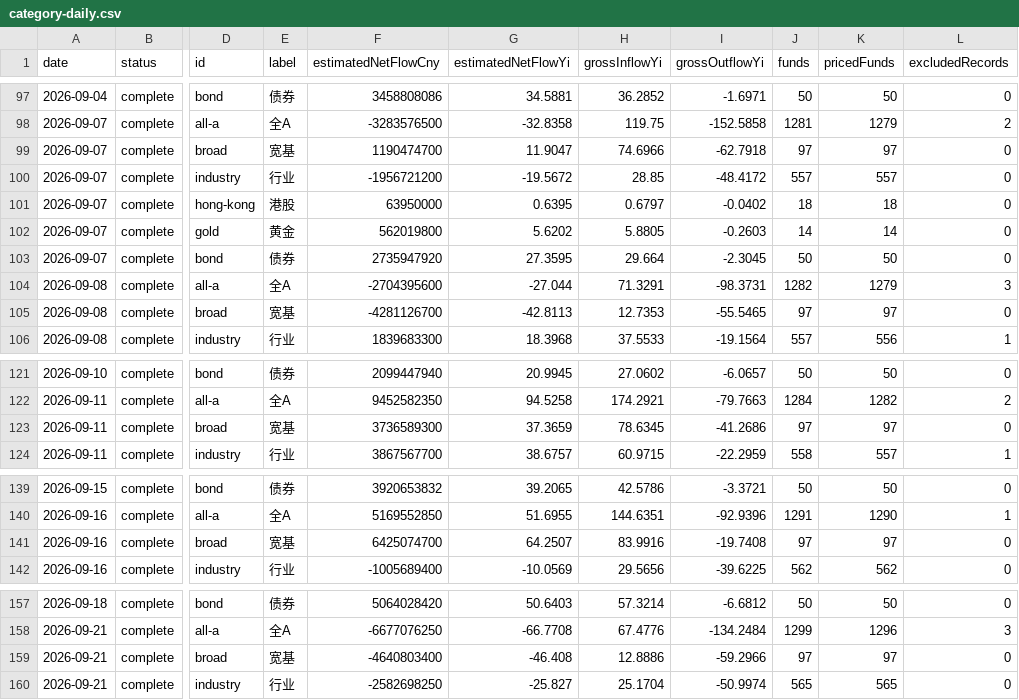
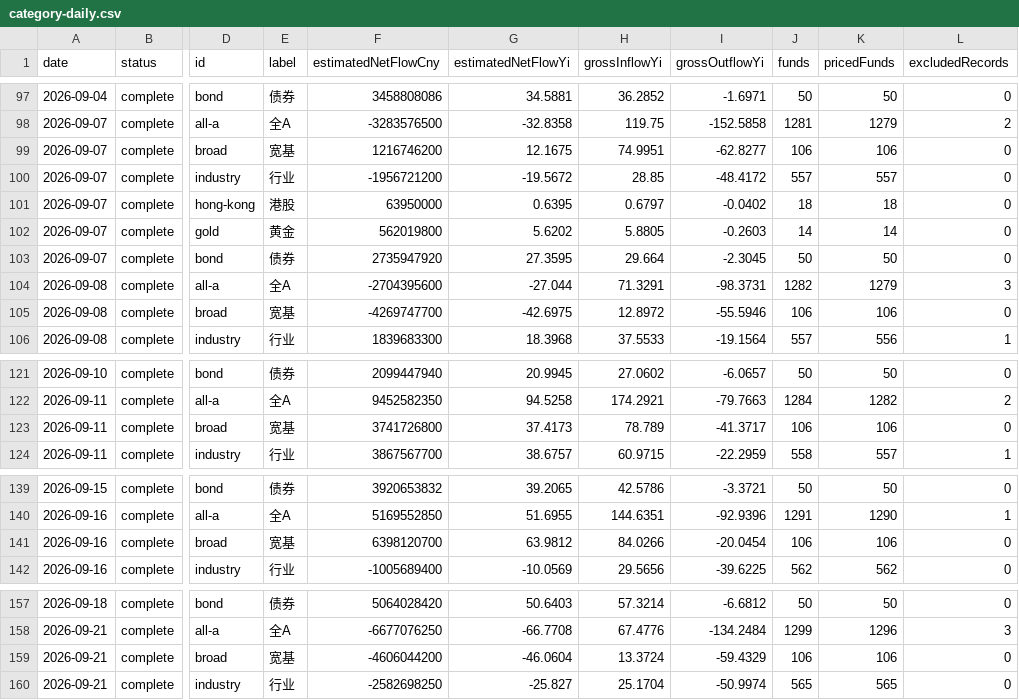
Before and after one commit to xieyuh03/Global-market-intelligence, a CSV file: public/data/etf-flow/category-daily.csv, drawn as a sheet; only a part is shown, gaps mark what is left out; the diff covers the shown part only; the diff names each change by its address in the sheet, - before the commit and + after, or states it on an @@ line.

```diff
--- a/public/data/etf-flow/category-daily.csv
+++ b/public/data/etf-flow/category-daily.csv
-F99 (estimatedNetFlowCny): 1190474700
+F99 (estimatedNetFlowCny): 1216746200
-G99 (estimatedNetFlowYi): 11.9047
+G99 (estimatedNetFlowYi): 12.1675
-H99 (grossInflowYi): 74.6966
+H99 (grossInflowYi): 74.9951
-I99 (grossOutflowYi): -62.7918
+I99 (grossOutflowYi): -62.8277
-J99 (funds): 97
+J99 (funds): 106
-K99 (pricedFunds): 97
+K99 (pricedFunds): 106
-F105 (estimatedNetFlowCny): -4281126700
+F105 (estimatedNetFlowCny): -4269747700
-G105 (estimatedNetFlowYi): -42.8113
+G105 (estimatedNetFlowYi): -42.6975
-H105 (grossInflowYi): 12.7353
+H105 (grossInflowYi): 12.8972
-I105 (grossOutflowYi): -55.5465
+I105 (grossOutflowYi): -55.5946
-J105 (funds): 97
+J105 (funds): 106
-K105 (pricedFunds): 97
+K105 (pricedFunds): 106
-F123 (estimatedNetFlowCny): 3736589300
+F123 (estimatedNetFlowCny): 3741726800
-G123 (estimatedNetFlowYi): 37.3659
+G123 (estimatedNetFlowYi): 37.4173
-H123 (grossInflowYi): 78.6345
+H123 (grossInflowYi): 78.789
-I123 (grossOutflowYi): -41.2686
+I123 (grossOutflowYi): -41.3717
-J123 (funds): 97
+J123 (funds): 106
-K123 (pricedFunds): 97
+K123 (pricedFunds): 106
-F141 (estimatedNetFlowCny): 6425074700
+F141 (estimatedNetFlowCny): 6398120700
-G141 (estimatedNetFlowYi): 64.2507
+G141 (estimatedNetFlowYi): 63.9812
-H141 (grossInflowYi): 83.9916
+H141 (grossInflowYi): 84.0266
-I141 (grossOutflowYi): -19.7408
+I141 (grossOutflowYi): -20.0454
-J141 (funds): 97
+J141 (funds): 106
-K141 (pricedFunds): 97
+K141 (pricedFunds): 106
-F159 (estimatedNetFlowCny): -4640803400
+F159 (estimatedNetFlowCny): -4606044200
-G159 (estimatedNetFlowYi): -46.408
+G159 (estimatedNetFlowYi): -46.0604
-H159 (grossInflowYi): 12.8886
+H159 (grossInflowYi): 13.3724
-I159 (grossOutflowYi): -59.2966
+I159 (grossOutflowYi): -59.4329
-J159 (funds): 97
+J159 (funds): 106
-K159 (pricedFunds): 97
+K159 (pricedFunds): 106
```
Also changed, not shown: 132 edited cells elsewhere in this file, public/data/etf-flow/universe.csv, 22 other files.
